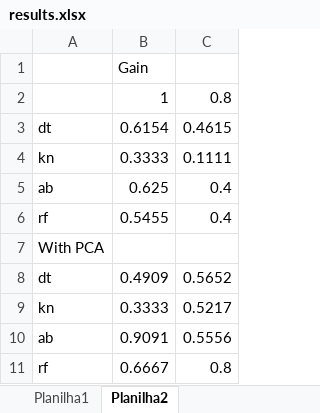
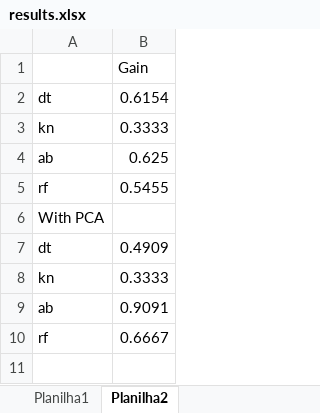
Before and after one commit to ivanlflj/capstone, an Excel workbook: results.xlsx, sheet Planilha2, drawn as a sheet; values as stored, in another font and other column widths than the file's, no borders; removed rows and columns are numbered as before the commit, all else as after; the diff names each change by its address in the sheet, - before the commit and + after, or states it on an @@ line.

```diff
--- a/results.xlsx (sheet Planilha2)
+++ b/results.xlsx (sheet Planilha2)
-column C, rows 3-11: 0.4615 | 0.1111 | 0.4 | 0.4 |  | 0.5652 | 0.5217 | 0.5556 | 0.8
-row 2:  | 1 | 0.8
```
Also changed, not shown: 2 other files.
